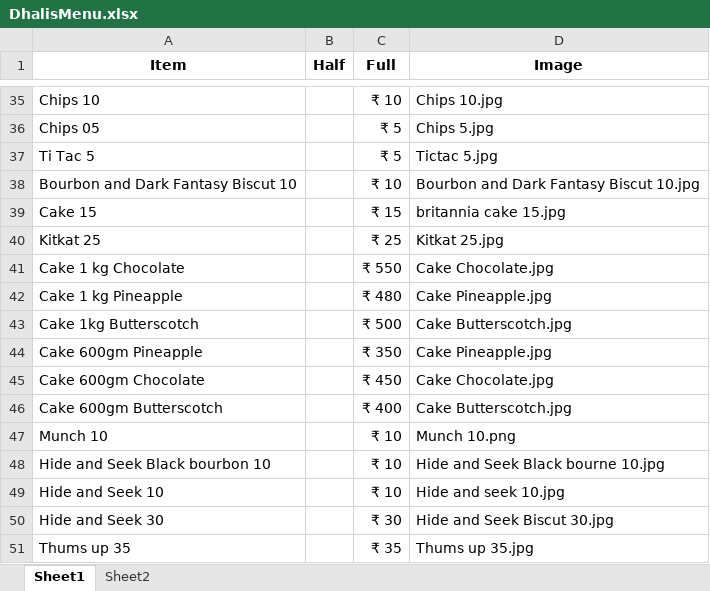
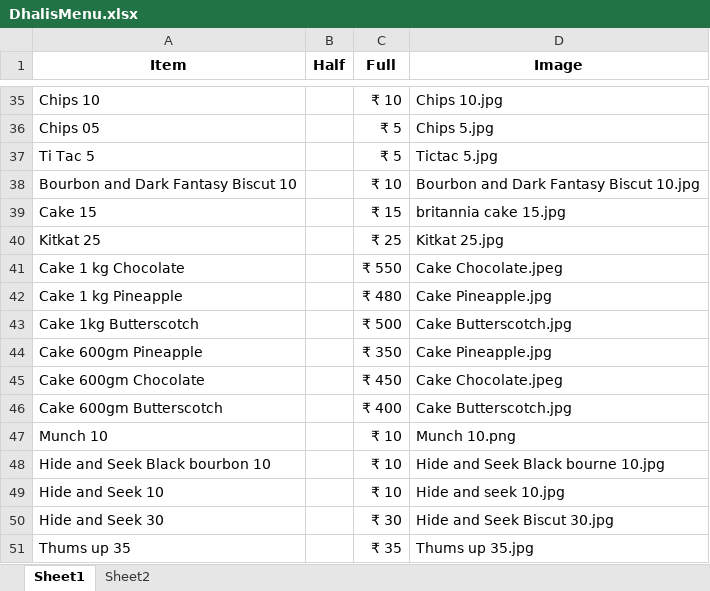
Before and after one commit to Pushpsingh13/Dhaliwal_whatsapp_Email, an Excel workbook: DhalisMenu.xlsx, sheet Sheet1, drawn as a sheet; only a part is shown, gaps mark what is left out; values as stored, in another font and other column widths than the file's, no borders; the diff names each change by its address in the sheet, - before the commit and + after, or states it on an @@ line.

Commit message:
Add files via upload

```diff
--- a/DhalisMenu.xlsx (sheet Sheet1)
+++ b/DhalisMenu.xlsx (sheet Sheet1)
-D41 (Image): Cake Chocolate.jpg
+D41 (Image): Cake Chocolate.jpeg
-D45 (Image): Cake Chocolate.jpg
+D45 (Image): Cake Chocolate.jpeg
```
